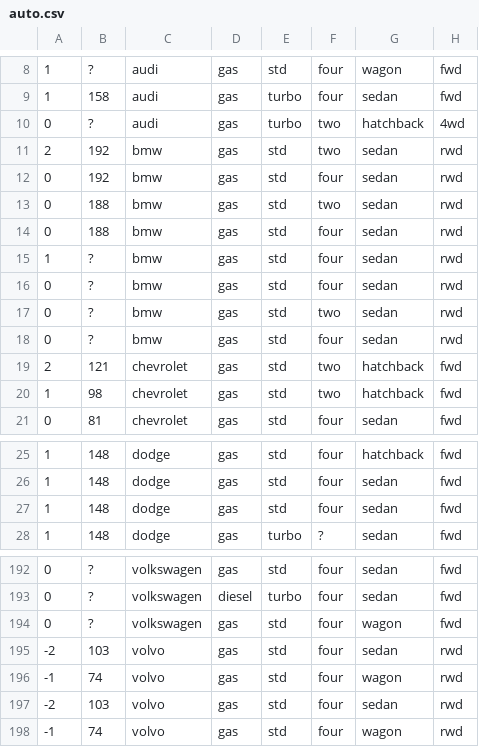
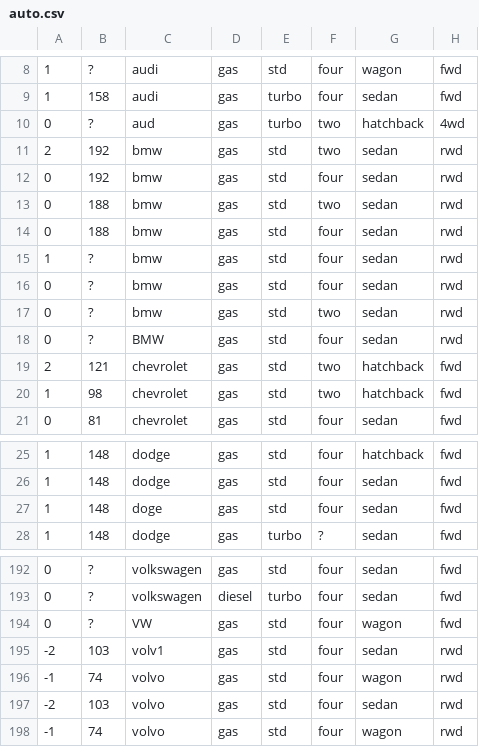
Before and after one commit to EduPek/PPGOLD7037, a CSV file: Data/auto.csv, drawn as a sheet; only a part is shown, gaps mark what is left out; the diff names each change by its address in the sheet, - before the commit and + after, or states it on an @@ line.

```diff
--- a/Data/auto.csv
+++ b/Data/auto.csv
-C10: audi
+C10: aud
-C18: bmw
+C18: BMW
-C27: dodge
+C27: doge
-C194: volkswagen
+C194: VW
-C195: volvo
+C195: volv1
```
Also changed, not shown: 1 other file.
